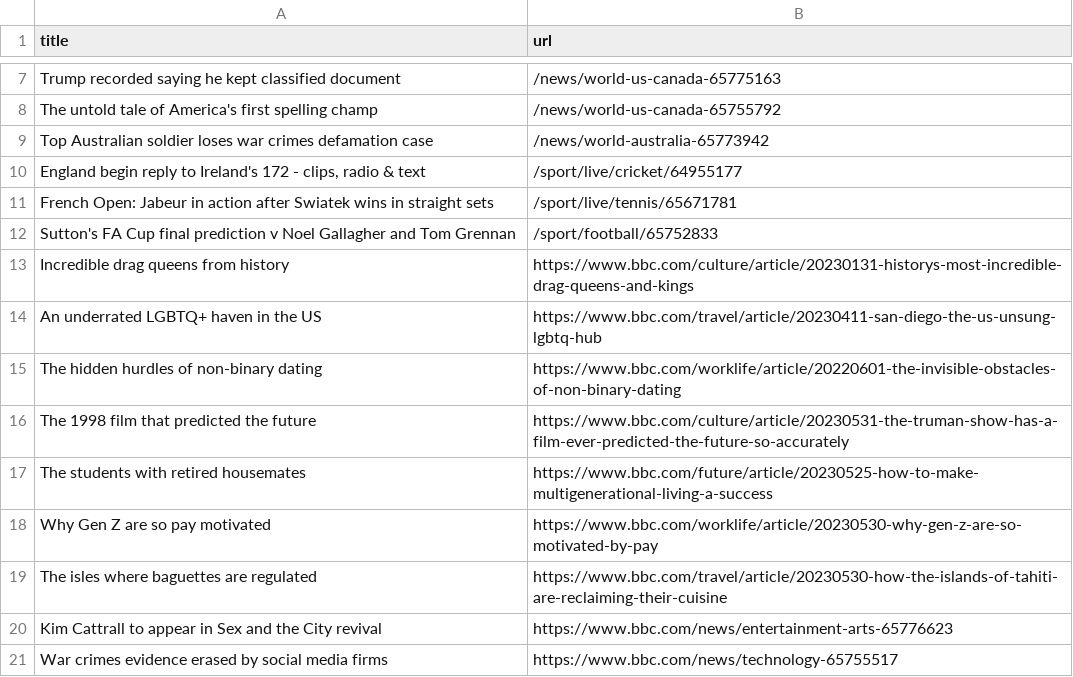
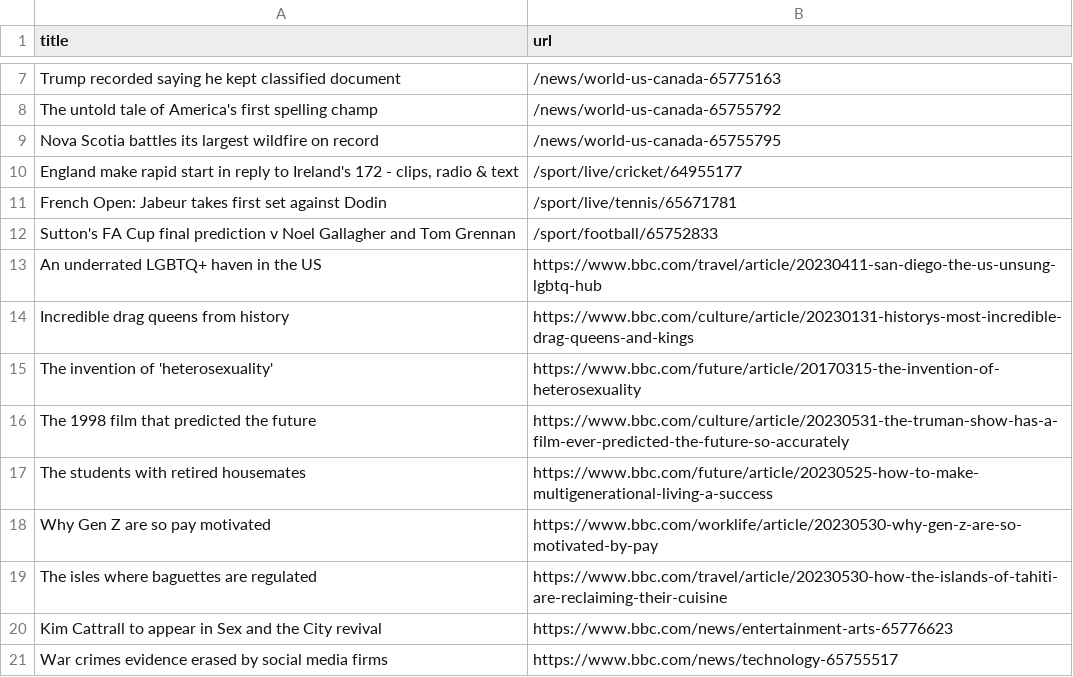
Before and after one commit to vlsachdev/automatic-scraper-bbc, a CSV file: bbc.csv, drawn as a sheet; only a part is shown, gaps mark what is left out.

```diff
--- a/bbc.csv
+++ b/bbc.csv
@@ -8,9 +8,9 @@ Trump recorded saying he kept classified document,/news/world-us-canada-65775163
 The untold tale of America's first spelling champ,/news/world-us-canada-65755792
-Top Australian soldier loses war crimes defamation case,/news/world-australia-65773942
-"England begin reply to Ireland's 172 - clips, radio & text",/sport/live/cricket/64955177
-French Open: Jabeur in action after Swiatek wins in straight sets,/sport/live/tennis/65671781
+Nova Scotia battles its largest wildfire on record,/news/world-us-canada-65755795
+"England make rapid start in reply to Ireland's 172 - clips, radio & text",/sport/live/cricket/64955177
+French Open: Jabeur takes first set against Dodin,/sport/live/tennis/65671781
 Sutton's FA Cup final prediction v Noel Gallagher and Tom Grennan,/sport/football/65752833
+An underrated LGBTQ+ haven in the US,https://www.bbc.com/travel/article/20230411-san-diego-the-us-unsung-lgbtq-hub
 Incredible drag queens from history,https://www.bbc.com/culture/article/20230131-historys-most-incredible-drag-queens-and-kings
-An underrated LGBTQ+ haven in the US,https://www.bbc.com/travel/article/20230411-san-diego-the-us-unsung-lgbtq-hub
-The hidden hurdles of non-binary dating,https://www.bbc.com/worklife/article/20220601-the-invisible-obstacles-of-non-binary-dating
+The invention of 'heterosexuality',https://www.bbc.com/future/article/20170315-the-invention-of-heterosexuality
 The 1998 film that predicted the future,https://www.bbc.com/culture/article/20230531-the-truman-show-has-a-film-ever-predicted-the-future-so-accurately
```
